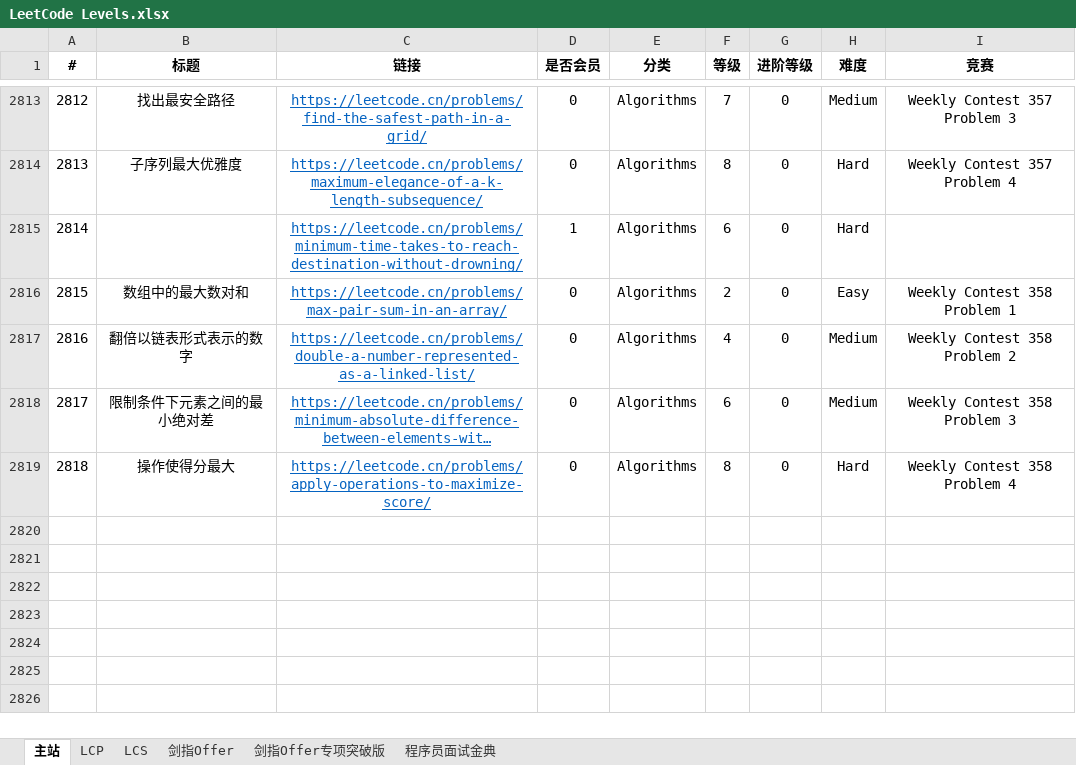
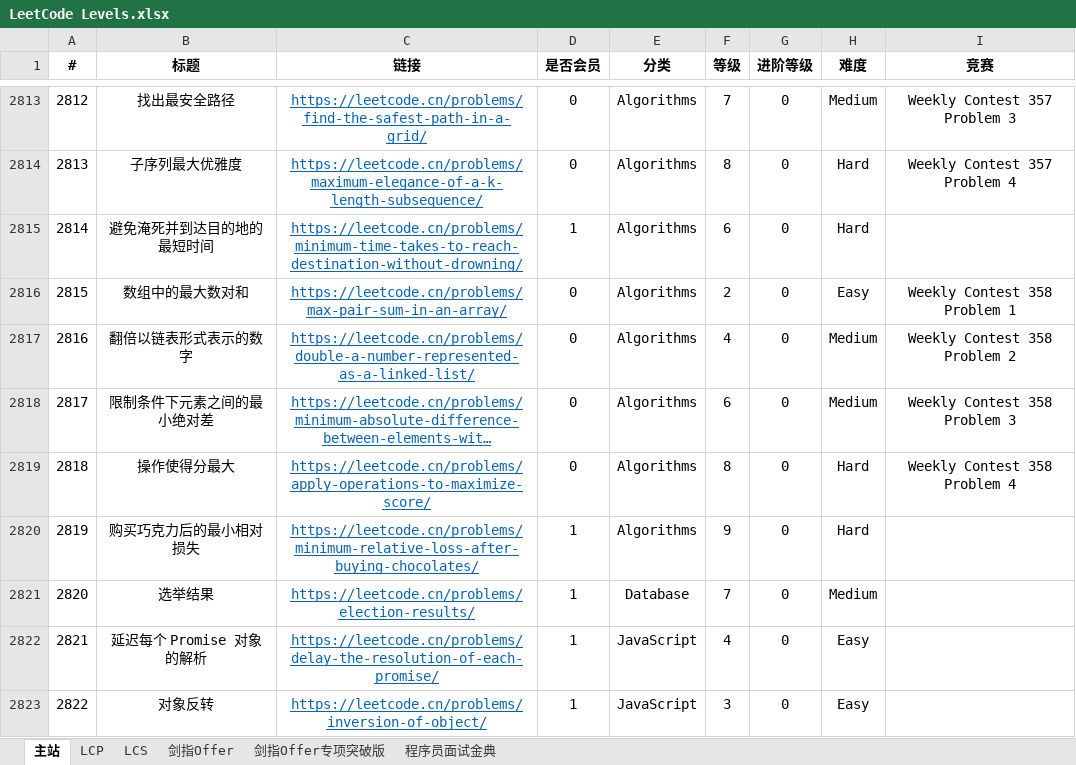
Before and after one commit to stormsunshine/LeetCode-Levels, an Excel workbook: LeetCode Levels.xlsx, sheet 主站, drawn as a sheet; only a part is shown, gaps mark what is left out; long unchanged cells end in …; values as stored, in another font and other column widths than the file's, no borders; conditional formats not drawn; the diff covers the shown part only; the diff names each change by its address in the sheet, - before the commit and + after, or states it on an @@ line.

Commit message:
Update levels

```diff
--- a/LeetCode Levels.xlsx (sheet 主站)
+++ b/LeetCode Levels.xlsx (sheet 主站)
-B2815 (标题): (empty)
+B2815 (标题): 避免淹死并到达目的地的最短时间
+row 2820: 2819 | 购买巧克力后的最小相对损失 | https://leetcode.cn/problems/minimum-relative-loss-after-buying-chocolates/ | 1 | Algorithms | 9 | 0 | Hard
+row 2821: 2820 | 选举结果 | https://leetcode.cn/problems/election-results/ | 1 | Database | 7 | 0 | Medium
+row 2822: 2821 | 延迟每个 Promise 对象的解析 | https://leetcode.cn/problems/delay-the-resolution-of-each-promise/ | 1 | JavaScript | 4 | 0 | Easy
+row 2823: 2822 | 对象反转 | https://leetcode.cn/problems/inversion-of-object/ | 1 | JavaScript | 3 | 0 | Easy
```
Also changed, not shown: 9 added rows and 1 edited cell elsewhere in this sheet.
